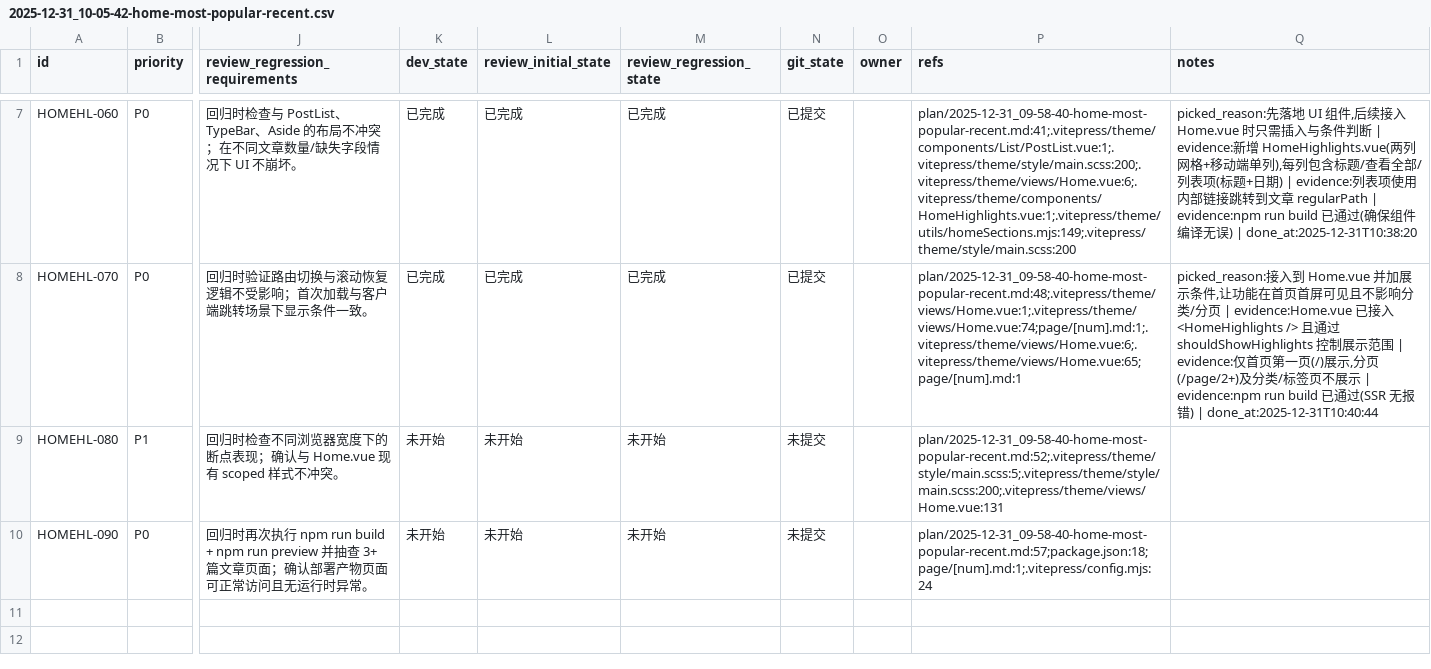
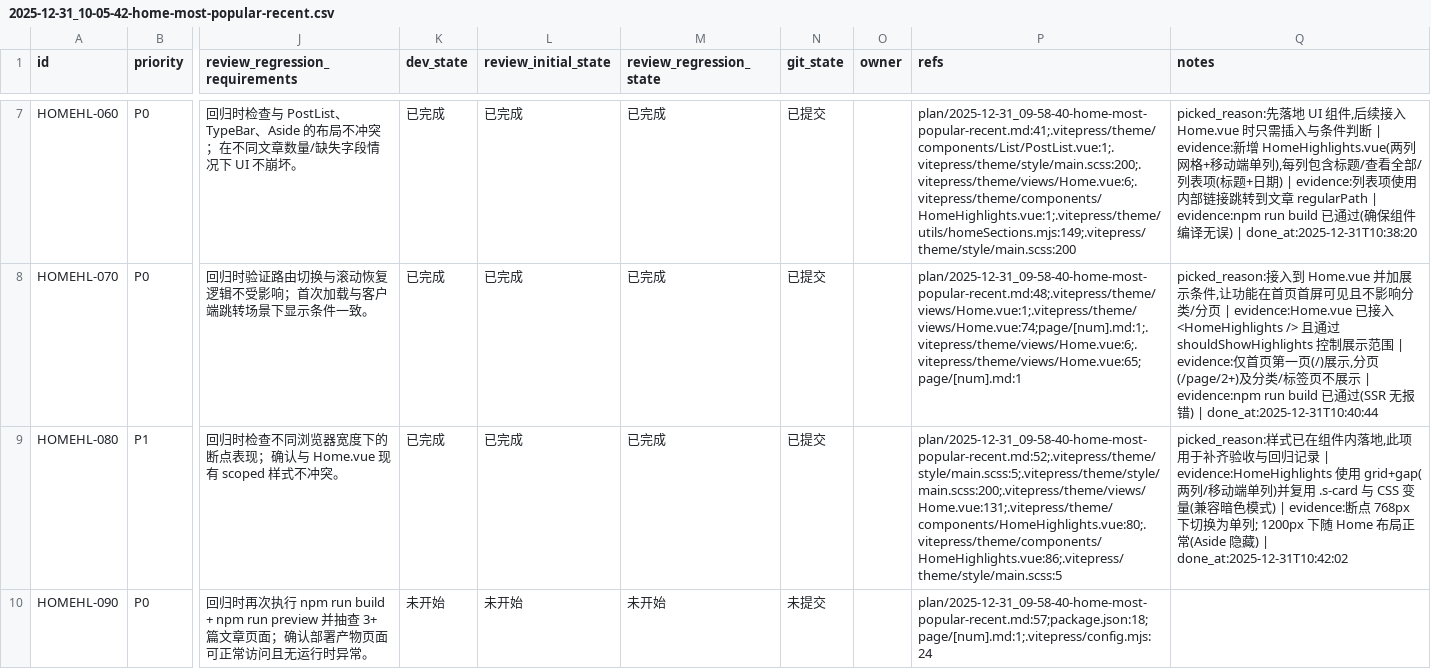
Before and after one commit to re0phimes/phimes-blog, a CSV file: issues/2025-12-31_10-05-42-home-most-popular-recent.csv, drawn as a sheet; only a part is shown, gaps mark what is left out; the diff names each change by its address in the sheet, - before the commit and + after, or states it on an @@ line.

Commit message:
[HOMEHL-080] 补齐首页 Highlights 样式与响应式细节

```diff
--- a/issues/2025-12-31_10-05-42-home-most-popular-recent.csv
+++ b/issues/2025-12-31_10-05-42-home-most-popular-recent.csv
-K9 (dev_state): 未开始
+K9 (dev_state): 已完成
-L9 (review_initial_state): 未开始
+L9 (review_initial_state): 已完成
-M9 (review_regression_state): 未开始
+M9 (review_regression_state): 已完成
-N9 (git_state): 未提交
+N9 (git_state): 已提交
-P9 (refs): plan/2025-12-31_09-58-40-home-most-popular-recent.md:52;.vitepress/theme/style/main.scss:5;.vitepress/theme/style/main.scss:200;.vitepress/theme/views/Home.vue:131
+P9 (refs): plan/2025-12-31_09-58-40-home-most-popular-recent.md:52;.vitepress/theme/style/main.scss:5;.vitepress/theme/style/main.scss:200;.vitepress/theme/views/Home.vue:131;.vitepress/theme/components/HomeHighlights.vue:80;.vitepress/theme/components/HomeHighlights.vue:86;.vitepress/theme/style/main.scss:5
-Q9 (notes): (empty)
+Q9 (notes): picked_reason:样式已在组件内落地,此项用于补齐验收与回归记录 | evidence:HomeHighlights 使用 grid+gap(两列/移动端单列)并复用 .s-card 与 CSS 变量(兼容暗色模式) | evidence:断点 768px 下切换为单列; 1200px 下随 Home 布局正常(Aside 隐藏) | done_at:2025-12-31T10:42:02
```
